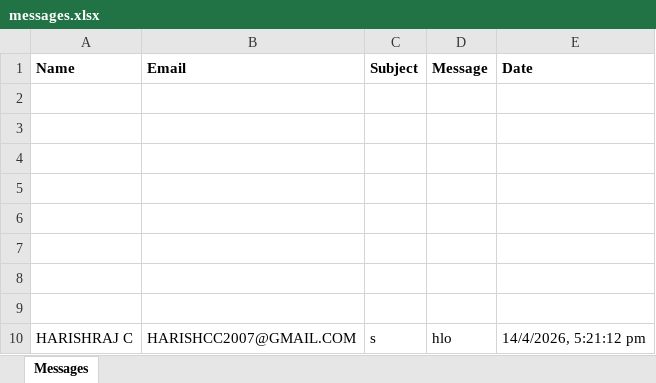
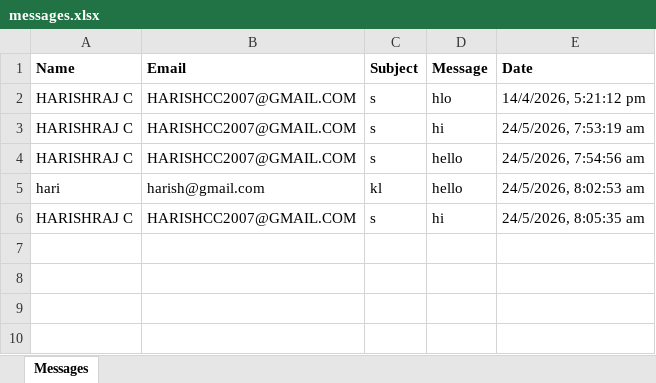
Before and after one commit to HarishC-71/Port-Folio, an Excel workbook: data/messages.xlsx, sheet Messages, drawn as a sheet; values as stored, in another font and other column widths than the file's, no borders; removed rows and columns are numbered as before the commit, all else as after; the diff names each change by its address in the sheet, - before the commit and + after, or states it on an @@ line.

```diff
--- a/data/messages.xlsx (sheet Messages)
+++ b/data/messages.xlsx (sheet Messages)
-row 2: (empty)
-row 3: (empty)
-row 4: (empty)
-row 5: (empty)
-row 6: (empty)
-row 7: (empty)
-row 8: (empty)
-row 9: (empty)
+row 3: HARISHRAJ C | HARISHCC2007@GMAIL.COM | s | hi | 24/5/2026, 7:53:19 am
+row 4: HARISHRAJ C | HARISHCC2007@GMAIL.COM | s | hello | 24/5/2026, 7:54:56 am
+row 5: hari | harish@gmail.com | kl | hello | 24/5/2026, 8:02:53 am
+row 6: HARISHRAJ C | HARISHCC2007@GMAIL.COM | s | hi | 24/5/2026, 8:05:35 am
```
Also changed, not shown: 6 other files.
